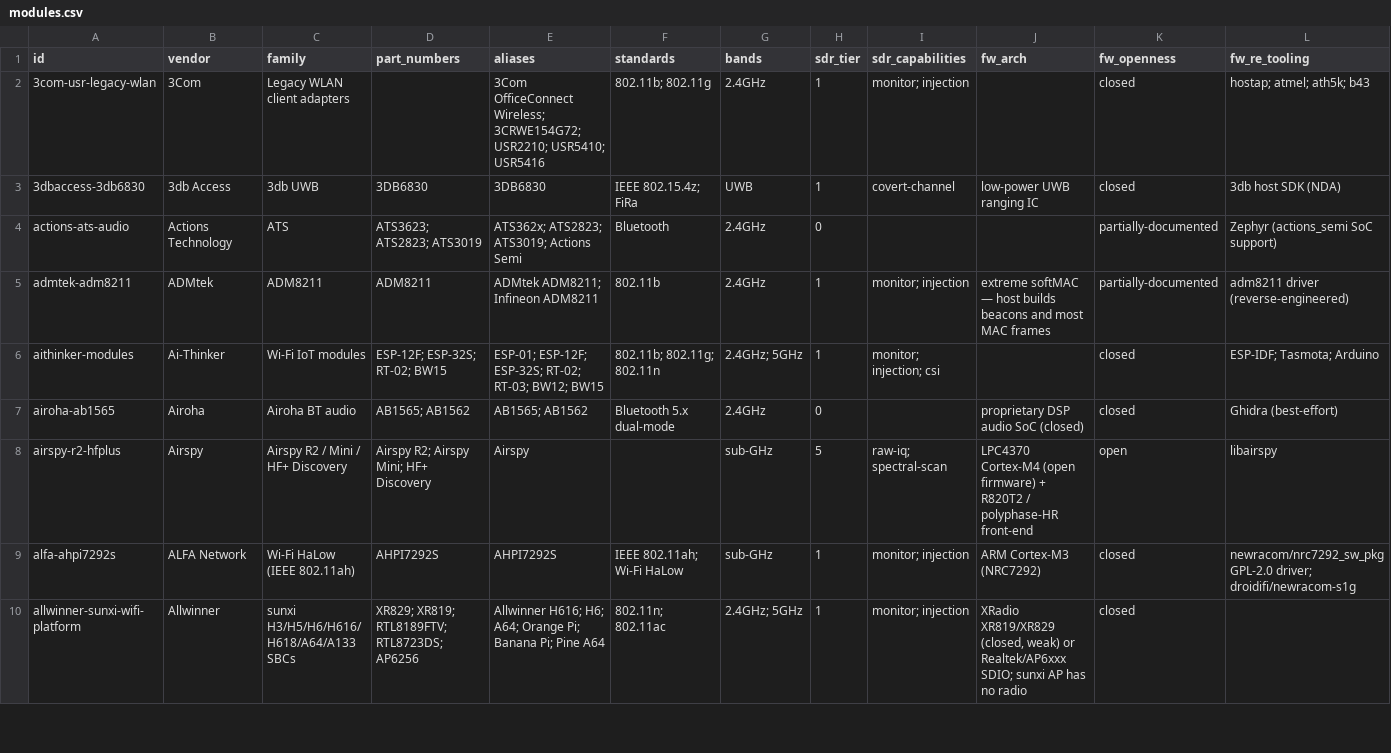
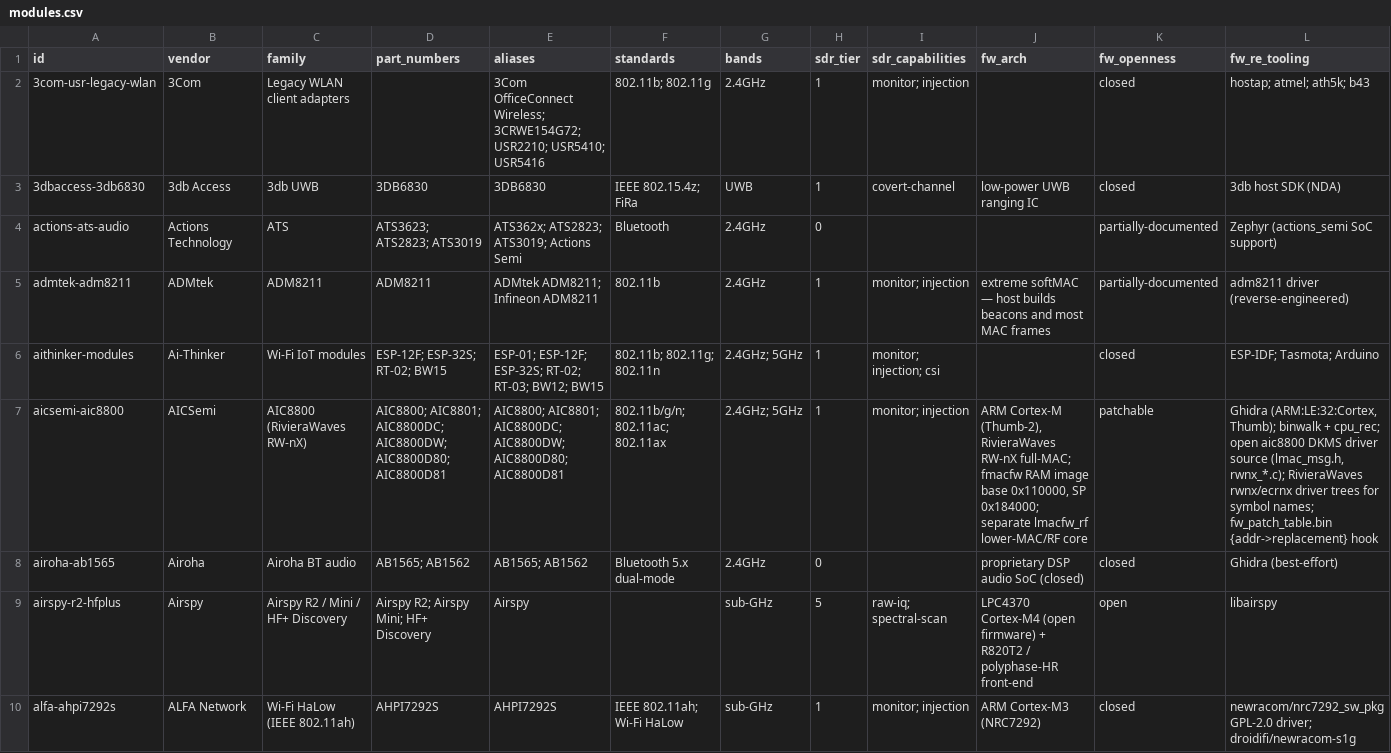
Before and after one commit to icanc0/latent-radios, a CSV file: data/modules.csv, drawn as a sheet; only a part is shown; the shorter side is filled out with more unchanged rows; rows hold the shown columns only; the diff names each change by its address in the sheet, - before the commit and + after, or states it on an @@ line.

```diff
--- a/data/modules.csv
+++ b/data/modules.csv
+row 7: aicsemi-aic8800 | AICSemi | AIC8800 (RivieraWaves RW-nX) | AIC8800; AIC8801; AIC8800DC; AIC8800DW; AIC8800D80; AIC8800D81 | AIC8800; AIC8801; AIC8800DC; AIC8800DW; AIC8800D80; AIC8800D81 | 802.11b/g/n; 802.11ac; 802.11ax | 2.4GHz; 5GHz | 1 | monitor; injection | ARM Cortex-M (Thumb-2), RivieraWaves RW-nX full-MAC; fmacfw RAM image base 0x110000, SP 0x184000; separate lmacfw_rf lower-MAC/RF core | patchable | Ghidra (ARM:LE:32:Cortex, Thumb); binwalk + cpu_rec; open aic8800 DKMS driver source (lmac_msg.h, rwnx_*.c); RivieraWaves rwnx/ecrnx driver trees for symbol names; fw_patch_table.bin {addr->replacement} hook
```
Also changed, not shown: 6 other files.
